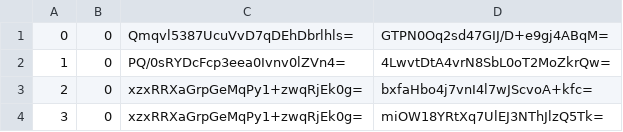
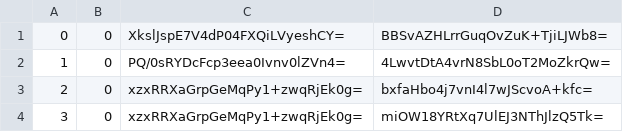
Before and after one commit to piperdeck/Fungi-Maps, a CSV file: Overworld/tiles/zoom.-1/metadata/k.0.0.csv, drawn as a sheet; only a part is shown.

```diff
--- a/Overworld/tiles/zoom.-1/metadata/k.0.0.csv
+++ b/Overworld/tiles/zoom.-1/metadata/k.0.0.csv
@@ -1,2 +1,2 @@
-0,0,Qmqvl5387UcuVvD7qDEhDbrlhls=,GTPN0Oq2sd47GIJ/D+e9gj4ABqM=
+0,0,XkslJspE7V4dP04FXQiLVyeshCY=,BBSvAZHLrrGuqOvZuK+TjiLJWb8=
 1,0,PQ/0sRYDcFcp3eea0Ivnv0lZVn4=,4LwvtDtA4vrN8SbL0oT2MoZkrQw=
```
Also changed, not shown: Overworld/tiles/zoom.-1/metadata/k.0.-1.csv, Overworld/tiles/zoom.-2/metadata/k.0.-1.csv, 20 other files.
